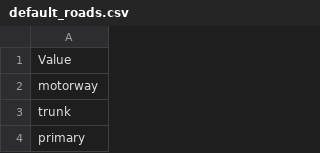
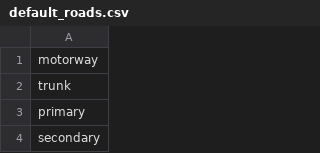
Before and after one commit to Bikingman/rBicycleLTS, a CSV file: rBicycleLTS/data/default_values/default_roads.csv, drawn as a sheet; only a part is shown; the shorter side is filled out with more unchanged rows.

```diff
--- a/rBicycleLTS/data/default_values/default_roads.csv
+++ b/rBicycleLTS/data/default_values/default_roads.csv
@@ -1,2 +1 @@
-Value
 motorway
```
Also changed, not shown: rBicycleLTS/data/scores/rural_bike_lts.csv, rBicycleLTS/data/scores/sub_urban_lts copy.csv, 5 other files.
